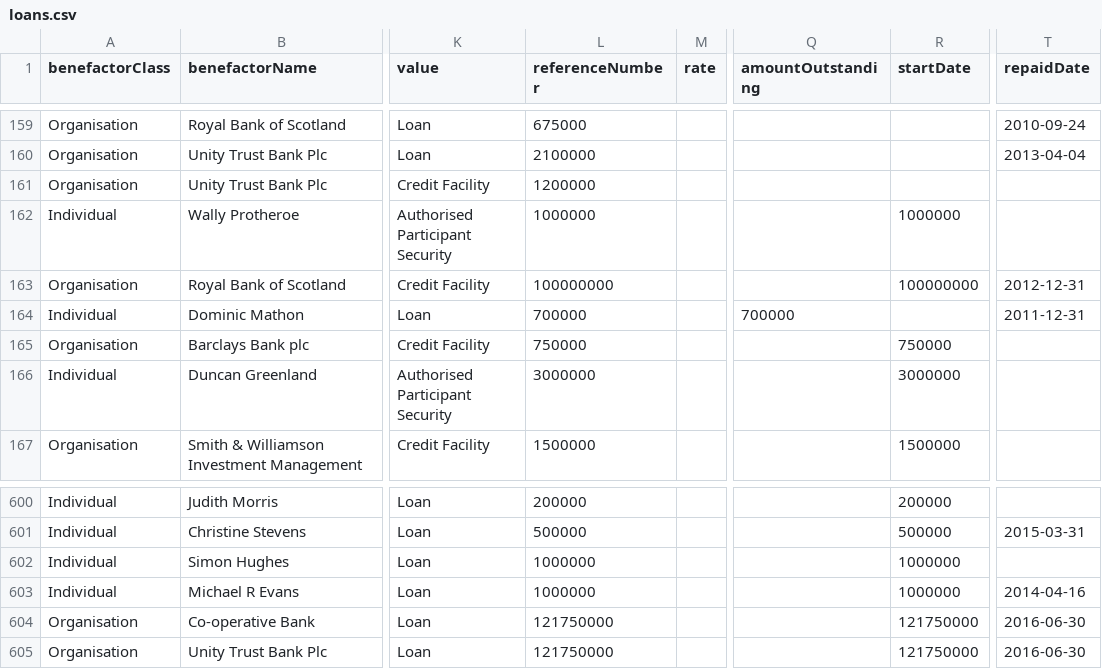
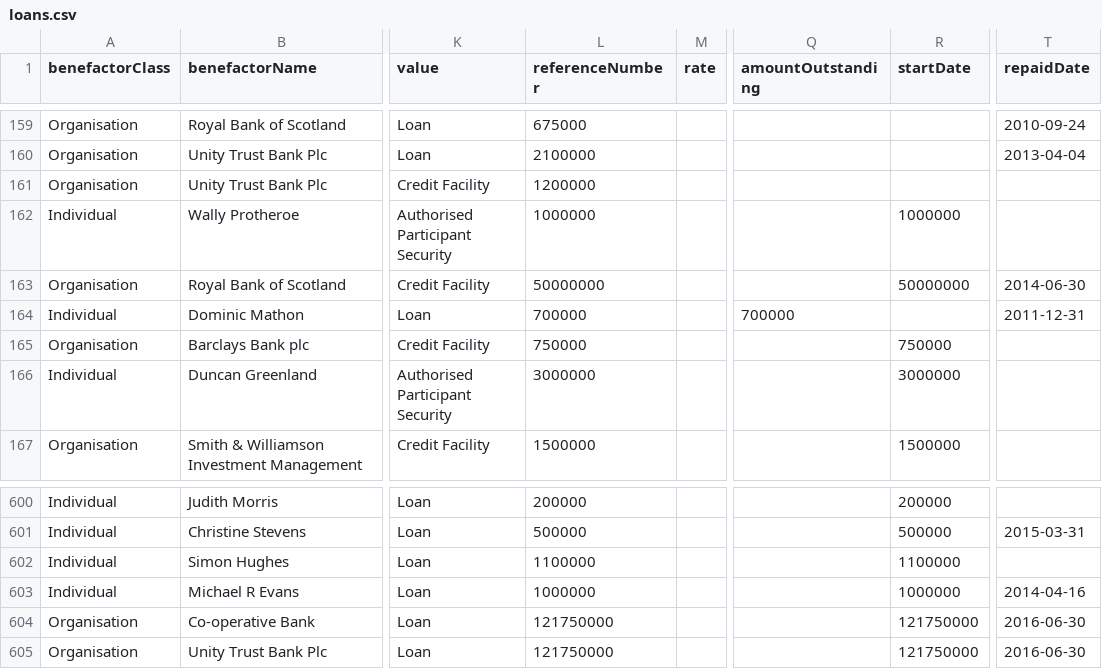
Before and after one commit to maxharlow/scrape-pef, a CSV file: loans.csv, drawn as a sheet; only a part is shown, gaps mark what is left out; the diff names each change by its address in the sheet, - before the commit and + after, or states it on an @@ line.

Commit message:
Updated donations and loans data

```diff
--- a/loans.csv
+++ b/loans.csv
-L163 (referenceNumber): 100000000
+L163 (referenceNumber): 50000000
-R163 (startDate): 100000000
+R163 (startDate): 50000000
-T163 (repaidDate): 2012-12-31
+T163 (repaidDate): 2014-06-30
-L602 (referenceNumber): 1000000
+L602 (referenceNumber): 1100000
-R602 (startDate): 1000000
+R602 (startDate): 1100000
```
